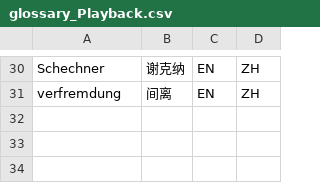
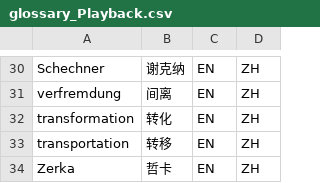
Before and after one commit to Isildur46/Playback-Articles, a CSV file: Tools/glossary_Playback.csv, drawn as a sheet; only a part is shown, gaps mark what is left out.

Commit message:
新增词汇对照表的条目

```diff
--- a/Tools/glossary_Playback.csv
+++ b/Tools/glossary_Playback.csv
@@ -31 +31,4 @@
 "verfremdung","间离","EN","ZH"
+"transformation","转化","EN","ZH"
+"transportation","转移","EN","ZH"
+"Zerka","哲卡","EN","ZH"
```
